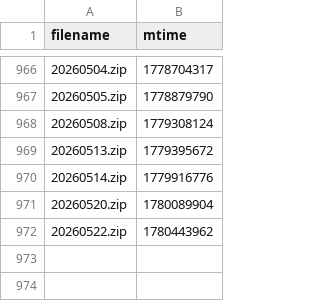
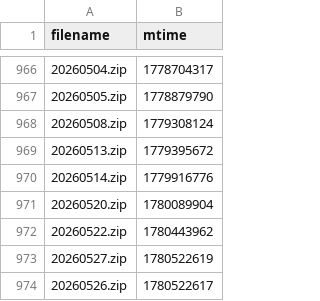
Before and after one commit to Sky9x/mbta-gtfs-data-gen, a CSV file: file_times.csv, drawn as a sheet; only a part is shown, gaps mark what is left out.

```diff
--- a/file_times.csv
+++ b/file_times.csv
@@ -972 +972,3 @@ filename,mtime
 20260522.zip,1780443962
+20260527.zip,1780522619
+20260526.zip,1780522617
```
Also changed, not shown: 3 other files.
